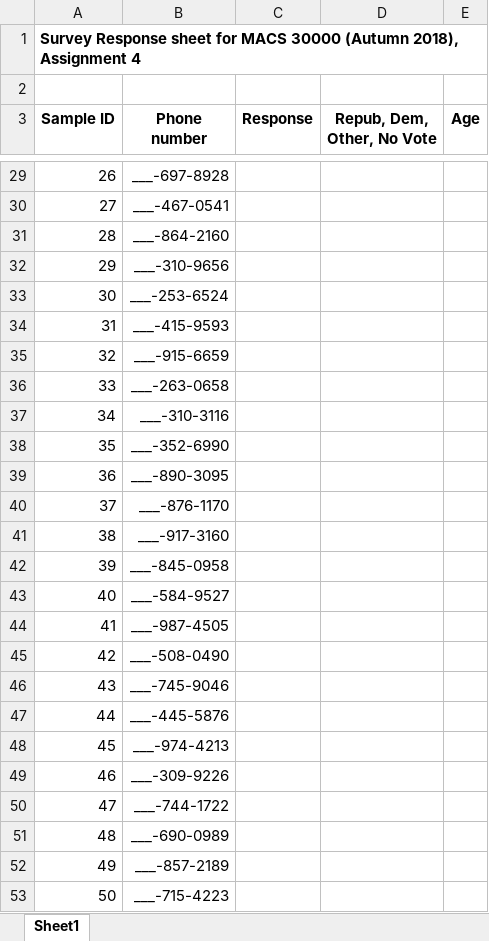
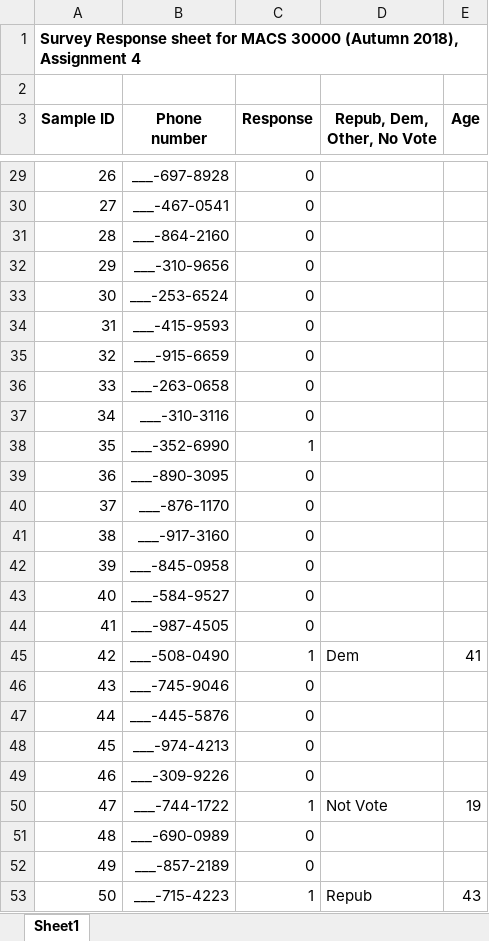
Before and after one commit to ShuyanHuang/persp-analysis_A18, an Excel workbook: Assignments/A4/PhoneSurvey.xlsx, sheet Sheet1, drawn as a sheet; only a part is shown, gaps mark what is left out; values as stored, in another font and other column widths than the file's, no borders; the diff covers the shown part only; the diff names each change by its address in the sheet, - before the commit and + after, or states it on an @@ line.

```diff
--- a/Assignments/A4/PhoneSurvey.xlsx (sheet Sheet1)
+++ b/Assignments/A4/PhoneSurvey.xlsx (sheet Sheet1)
-C29:C37 (Response): (empty)
+C29:C37 (Response): 0
-C38 (Response): (empty)
+C38 (Response): 1
-C39:C44 (Response): (empty)
+C39:C44 (Response): 0
-C45 (Response): (empty)
+C45 (Response): 1
-D45 (Repub, Dem, Other, No Vote): (empty)
+D45 (Repub, Dem, Other, No Vote): Dem
-E45 (Age): (empty)
+E45 (Age): 41
-C46:C49 (Response): (empty)
+C46:C49 (Response): 0
-C50 (Response): (empty)
+C50 (Response): 1
-D50 (Repub, Dem, Other, No Vote): (empty)
+D50 (Repub, Dem, Other, No Vote): Not Vote
-E50 (Age): (empty)
+E50 (Age): 19
-C51:C52 (Response): (empty)
+C51:C52 (Response): 0
-C53 (Response): (empty)
+C53 (Response): 1
-D53 (Repub, Dem, Other, No Vote): (empty)
+D53 (Repub, Dem, Other, No Vote): Repub
-E53 (Age): (empty)
+E53 (Age): 43
```
Also changed, not shown: 101 edited cells elsewhere in this sheet, 1 other file.
